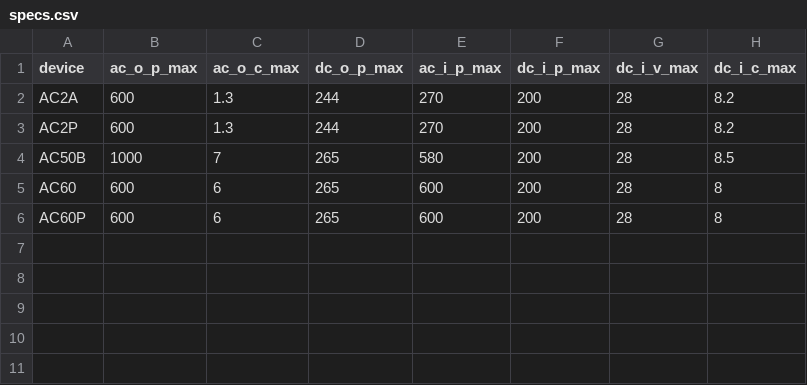
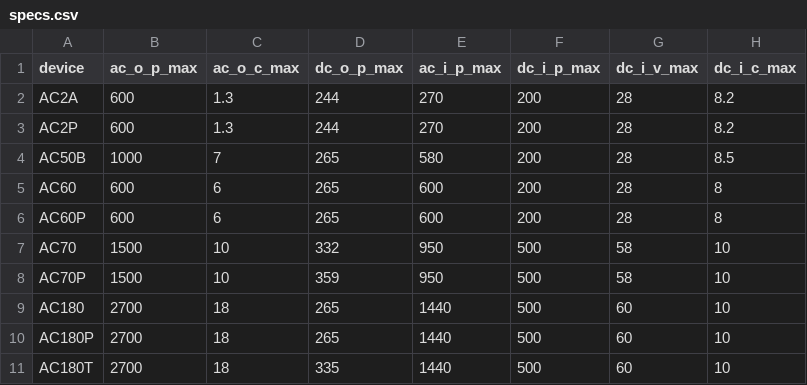
Before and after one commit to Patrick762/bluetti-registers, a CSV file: csv/specs.csv, drawn as a sheet.

Commit message:
added more specs

```diff
--- a/csv/specs.csv
+++ b/csv/specs.csv
@@ -6 +6,6 @@ AC60,600,6,265,600,200,28,8
 AC60P,600,6,265,600,200,28,8
+AC70,1500,10,332,950,500,58,10
+AC70P,1500,10,359,950,500,58,10
+AC180,2700,18,265,1440,500,60,10
+AC180P,2700,18,265,1440,500,60,10
+AC180T,2700,18,335,1440,500,60,10
```
